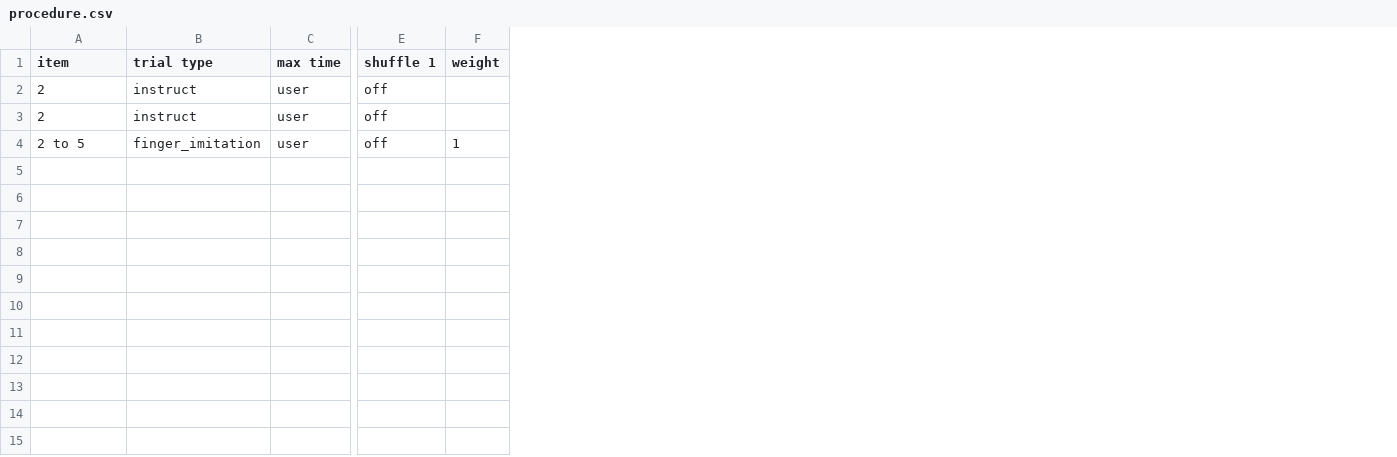
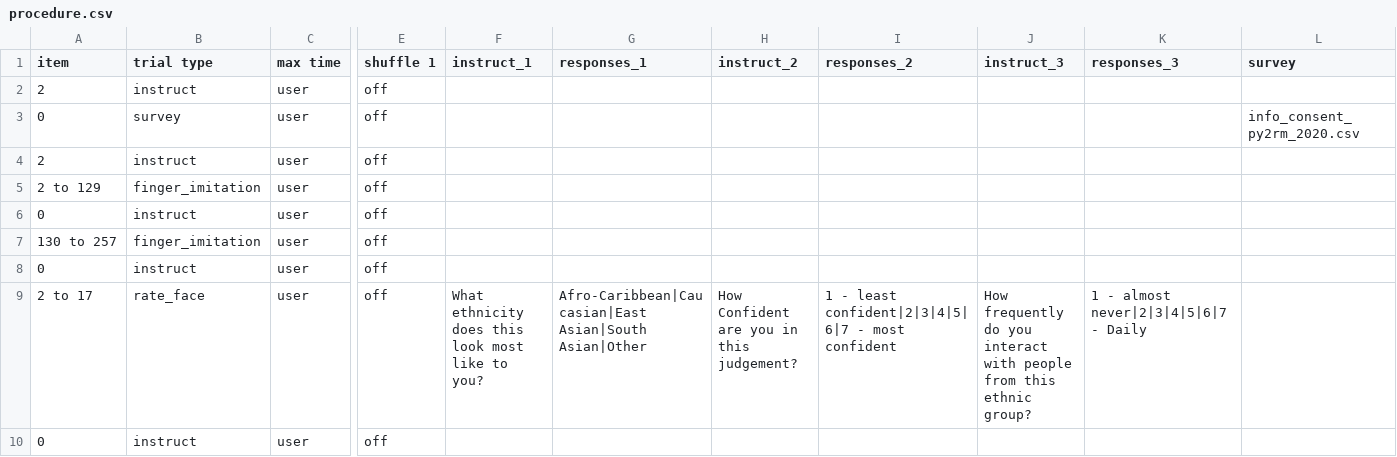
Before and after one commit to anthonyhaffey/py2rm-collector, a CSV file: web/User/Experiments/py2rm-spring-2020/procedure.csv, drawn as a sheet; only a part is shown, gaps mark what is left out; removed rows and columns are numbered as before the commit, all else as after; rows hold the shown columns only; the diff names each change by its address in the sheet, - before the commit and + after, or states it on an @@ line.

```diff
--- a/web/User/Experiments/py2rm-spring-2020/procedure.csv
+++ b/web/User/Experiments/py2rm-spring-2020/procedure.csv
-column F (weight), row 4: 1
+column F (instruct_1), empty
+column G (responses_1), empty
+column H (instruct_2), empty
+column I (responses_2), empty
+column J (instruct_3), empty
+column K (responses_3), empty
+column L (survey), empty
+row 3: 0 | survey | user | off |  |  |  |  |  |  | info_consent_py2rm_2020.csv
+row 5: 2 to 129 | finger_imitation | user | off
+row 6: 0 | instruct | user | off
-A7 (item): 2 to 5
+A7 (item): 130 to 257
+row 8: 0 | instruct | user | off
+row 9: 2 to 17 | rate_face | user | off | What ethnicity does this look most like to you? | Afro-Caribbean|Caucasian|East Asian|South Asian|Other | How Confident are you in this judgement? | 1 - least confident|2|3|4|5|6|7 - most confident | How frequently do you interact with people from this ethnic group? | 1 - almost never|2|3|4|5|6|7 - Daily
+row 10: 0 | instruct | user | off
```
Also changed, not shown: 13 other files.
